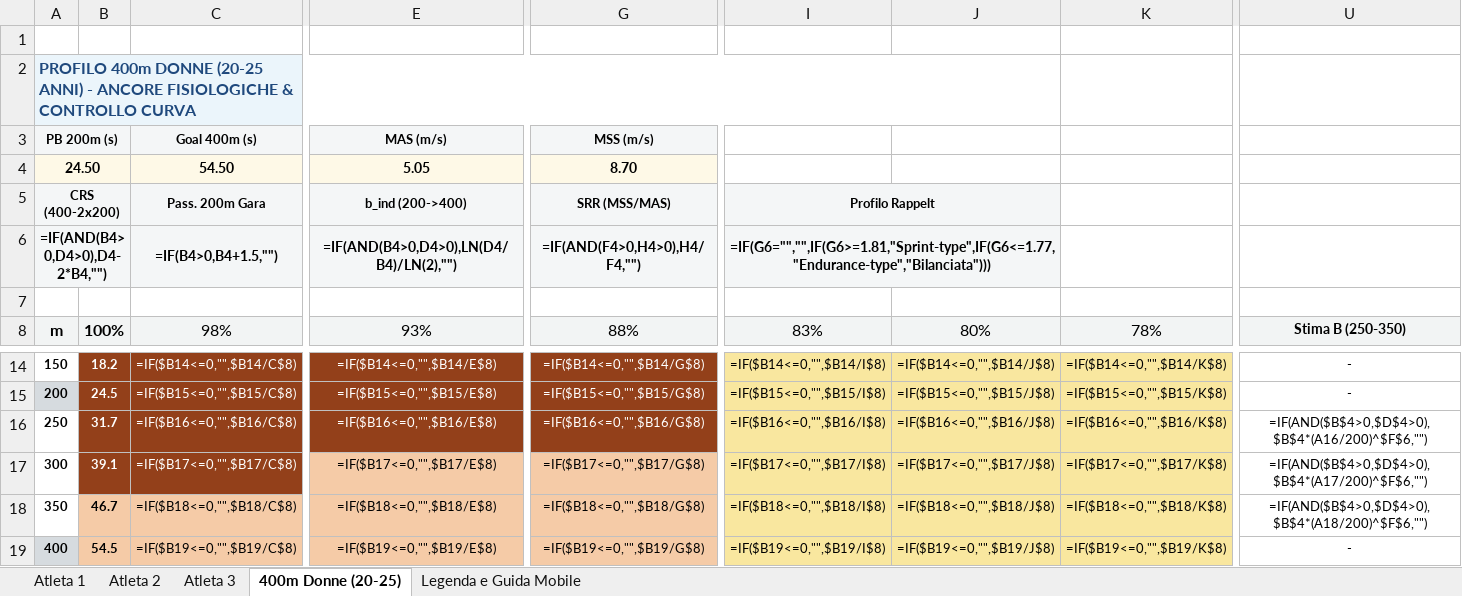
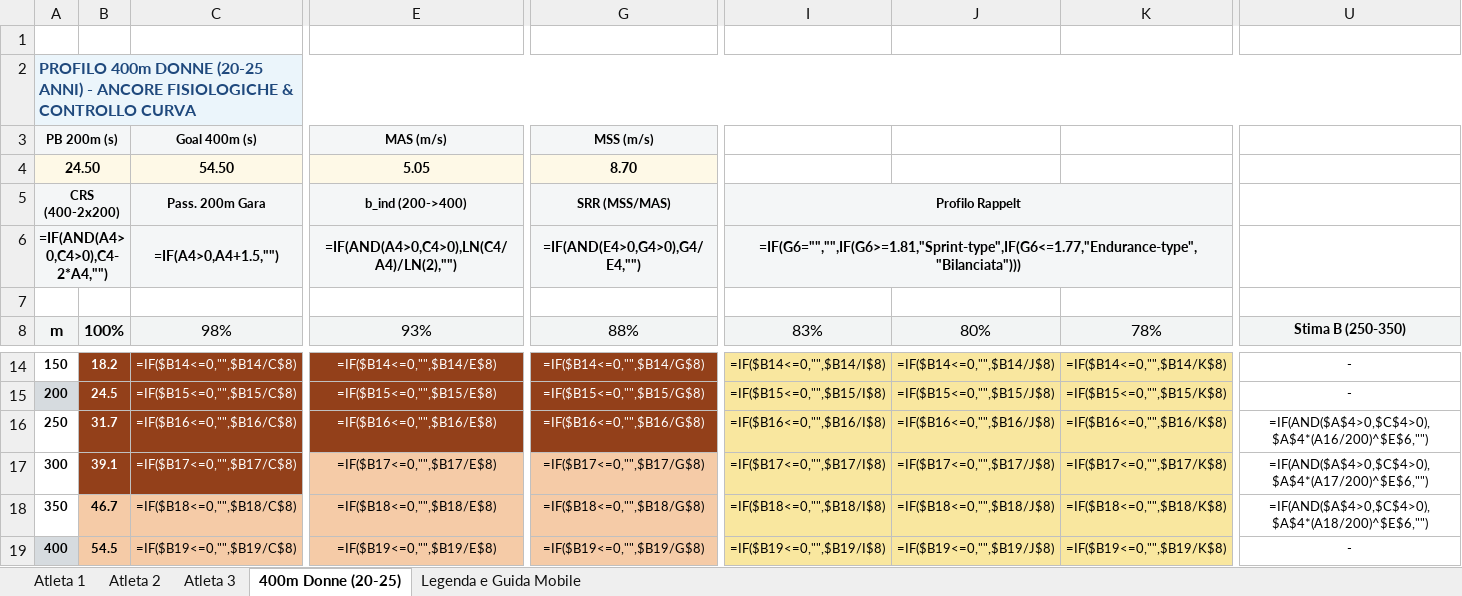
Before and after one commit to sportscience2025-star/Sports-Analytics-Platform---T7-Workout-APP, an Excel workbook: sidequests/sprint-ritmi-excel/output/ritmi_atleti.xlsx, sheet 400m Donne (20-25), drawn as a sheet; only a part is shown, gaps mark what is left out; values as stored, in another font and other column widths than the file's, no borders; formulas without a stored value are shown as written; conditional formats not drawn; the diff names each change by its address in the sheet, - before the commit and + after, or states it on an @@ line.

Commit message:
fix(sprint-excel): fix merged-cell references in 400F profile header and Stima B formulas

```diff
--- a/sidequests/sprint-ritmi-excel/output/ritmi_atleti.xlsx (sheet 400m Donne (20-25))
+++ b/sidequests/sprint-ritmi-excel/output/ritmi_atleti.xlsx (sheet 400m Donne (20-25))
-A2:J2 merged
+A2:U2 merged
-I5:J5 merged
+I5:K5 merged
-A6: =IF(AND(B4>0,D4>0),D4-2*B4,"")
+A6: =IF(AND(A4>0,C4>0),C4-2*A4,"")
-C6: =IF(B4>0,B4+1.5,"")
+C6: =IF(A4>0,A4+1.5,"")
-E6: =IF(AND(B4>0,D4>0),LN(D4/B4)/LN(2),"")
+E6: =IF(AND(A4>0,C4>0),LN(C4/A4)/LN(2),"")
-G6: =IF(AND(F4>0,H4>0),H4/F4,"")
+G6: =IF(AND(E4>0,G4>0),G4/E4,"")
-I6:J6 merged
+I6:K6 merged
-U16: =IF(AND($B$4>0,$D$4>0),$B$4*(A16/200)^$F$6,"")
+U16: =IF(AND($A$4>0,$C$4>0),$A$4*(A16/200)^$E$6,"")
-U17: =IF(AND($B$4>0,$D$4>0),$B$4*(A17/200)^$F$6,"")
+U17: =IF(AND($A$4>0,$C$4>0),$A$4*(A17/200)^$E$6,"")
-U18: =IF(AND($B$4>0,$D$4>0),$B$4*(A18/200)^$F$6,"")
+U18: =IF(AND($A$4>0,$C$4>0),$A$4*(A18/200)^$E$6,"")
```
Also changed, not shown: 2 other files.
